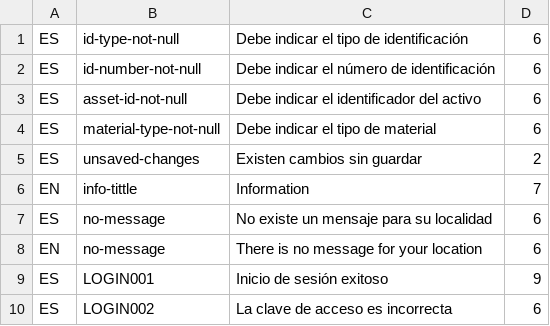
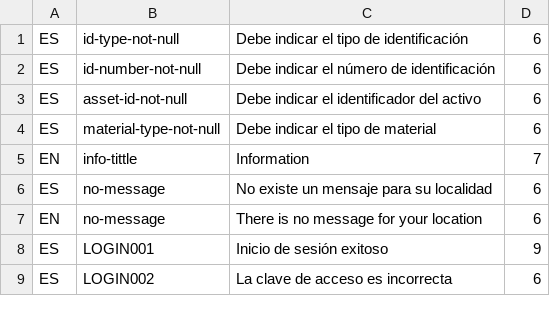
Before and after one commit to idbcgroup/GMH, a CSV file: ejb/src/main/resources/messages.csv, drawn as a sheet; only a part is shown.

```diff
--- a/ejb/src/main/resources/messages.csv
+++ b/ejb/src/main/resources/messages.csv
@@ -4,3 +4,2 @@ ES,asset-id-not-null,Debe indicar el identificador del activo,6
 ES,material-type-not-null,Debe indicar el tipo de material,6
-ES,unsaved-changes,Existen cambios sin guardar,2
 EN,info-tittle,Information,7
```
Also changed, not shown: 20 other files.
